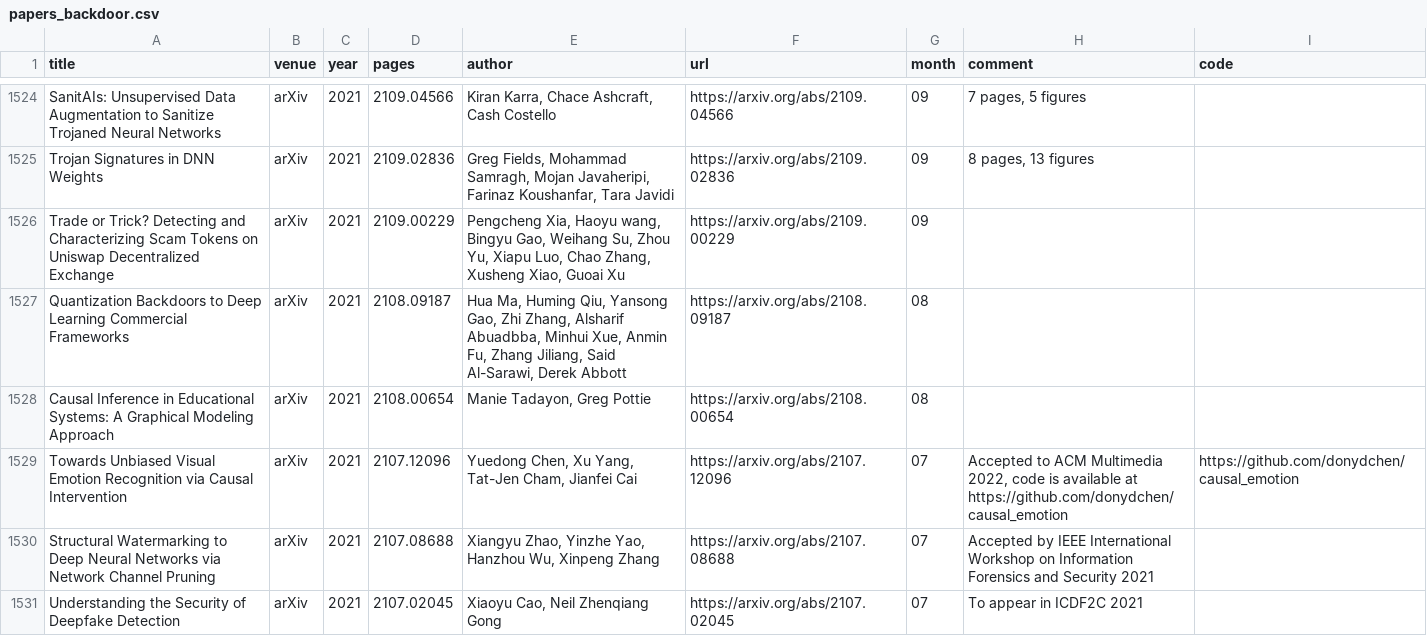
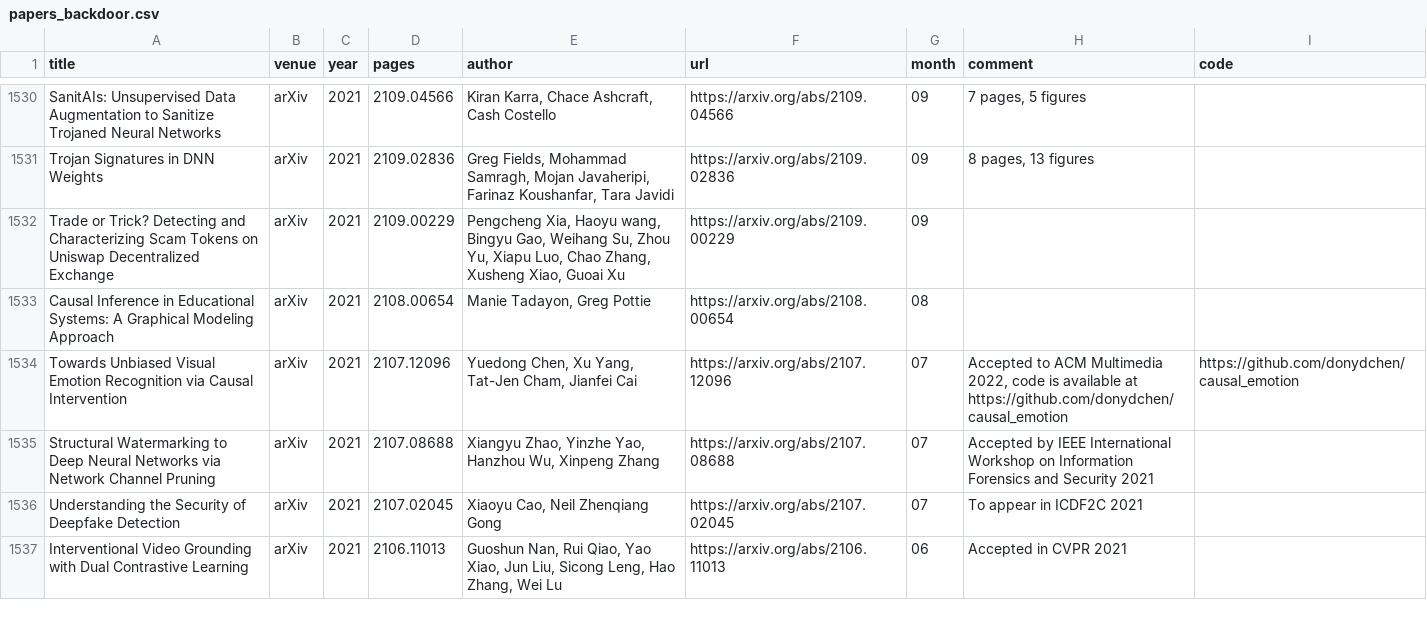
Before and after one commit to mtuann/research-papers, a CSV file: data/papers_backdoor.csv, drawn as a sheet; only a part is shown, gaps mark what is left out; the shorter side is filled out with more unchanged rows; the diff covers the shown part only.

```diff
--- a/data/papers_backdoor.csv
+++ b/data/papers_backdoor.csv
@@ -1526,3 +1532,2 @@ Trojan Signatures in DNN Weights,arXiv,2021,2109.02836,"Greg Fields, Mohammad Sa
 Trade or Trick? Detecting and Characterizing Scam Tokens on Uniswap Decentralized Exchange,arXiv,2021,2109.00229,"Pengcheng Xia, Haoyu wang, Bingyu Gao, Weihang Su, Zhou Yu, Xiapu Luo, Chao Zhang, Xusheng Xiao, Guoai Xu",https://arxiv.org/abs/2109.00229,09,,
-Quantization Backdoors to Deep Learning Commercial Frameworks,arXiv,2021,2108.09187,"Hua Ma, Huming Qiu, Yansong Gao, Zhi Zhang, Alsharif Abuadbba, Minhui Xue, Anmin Fu, Zhang Jiliang, Said Al-Sarawi, Derek Abbott",https://arxiv.org/abs/2108.09187,08,,
 Causal Inference in Educational Systems: A Graphical Modeling Approach,arXiv,2021,2108.00654,"Manie Tadayon, Greg Pottie",https://arxiv.org/abs/2108.00654,08,,
```
Also changed, not shown: 9 added rows and 3 removed rows elsewhere in this file, data/papers_unlearn.csv, 1 other file.
